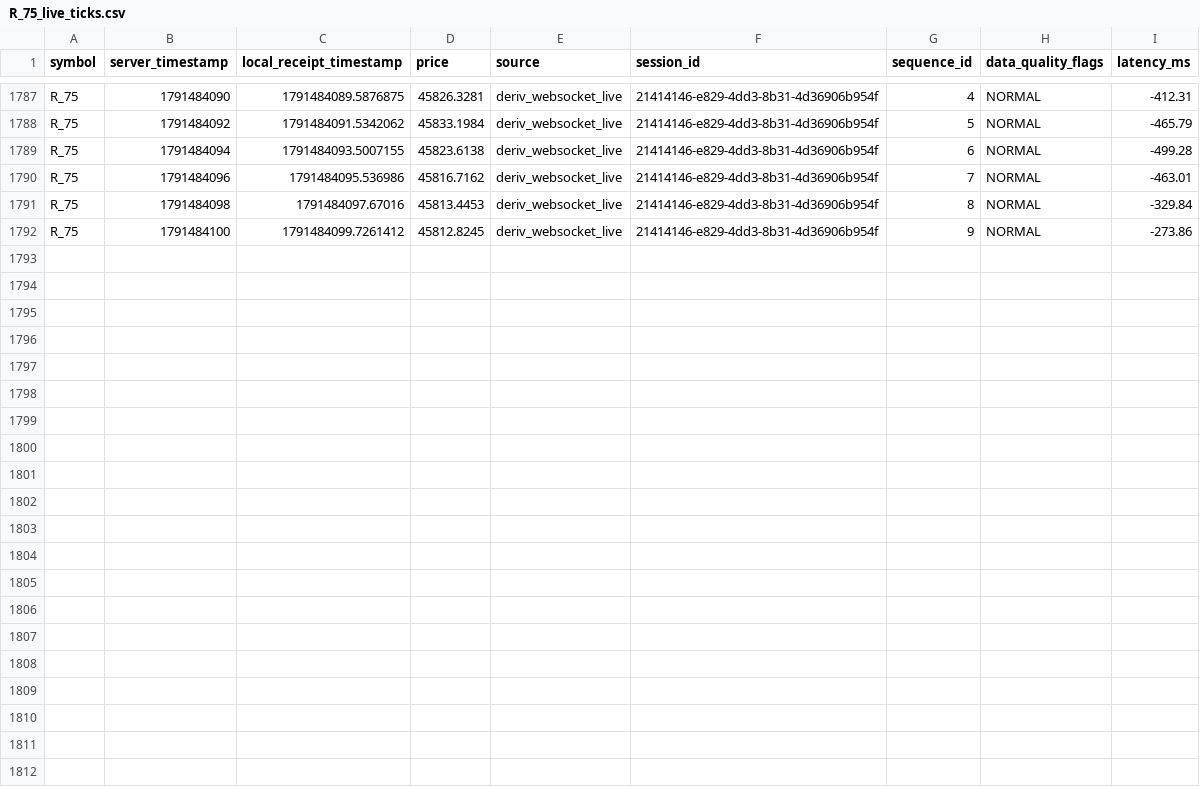
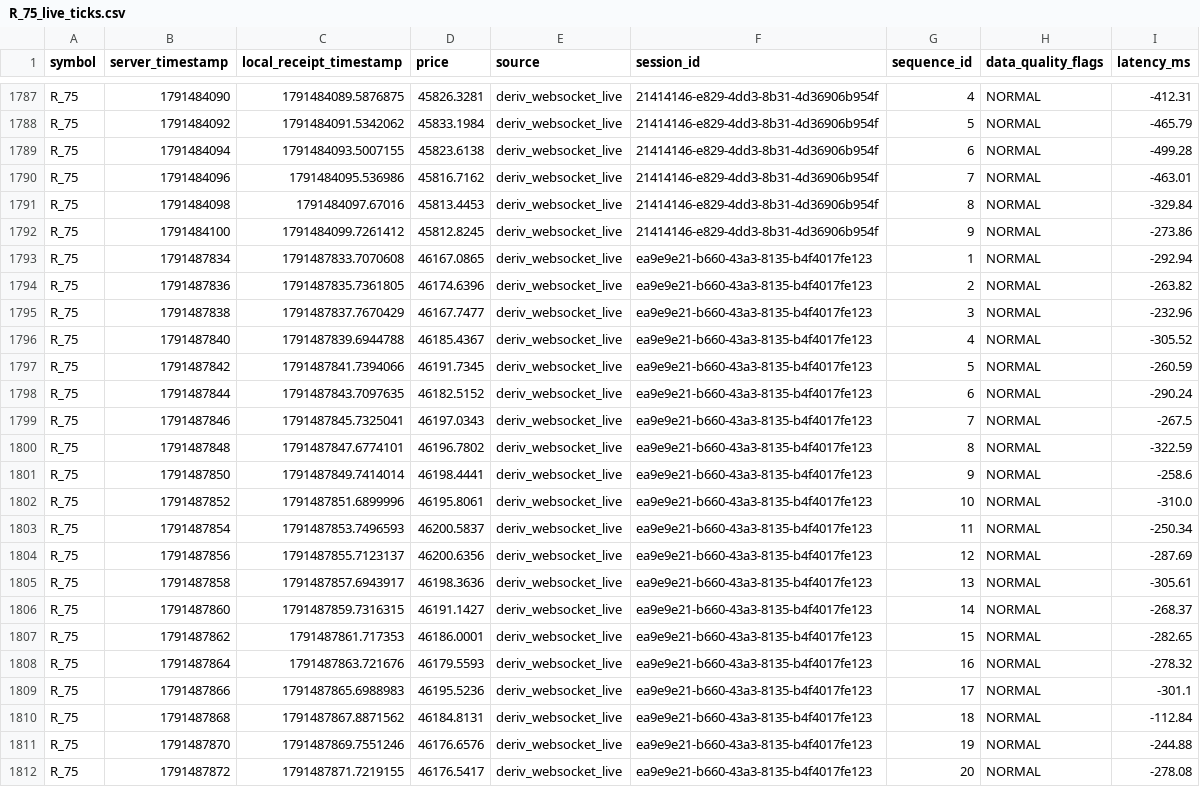
Before and after one commit to thulanesigasa/bot_builder, a CSV file: data/R_75_live_ticks.csv, drawn as a sheet; only a part is shown, gaps mark what is left out.

```diff
--- a/data/R_75_live_ticks.csv
+++ b/data/R_75_live_ticks.csv
@@ -1792 +1792,21 @@ R_75,1791484098,1791484097.67016,45813.4453,deriv_websocket_live,21414146-e829-4
 R_75,1791484100,1791484099.7261412,45812.8245,deriv_websocket_live,21414146-e829-4dd3-8b31-4d36906b954f,9,NORMAL,-273.86
+R_75,1791487834,1791487833.7070608,46167.0865,deriv_websocket_live,ea9e9e21-b660-43a3-8135-b4f4017fe123,1,NORMAL,-292.94
+R_75,1791487836,1791487835.7361805,46174.6396,deriv_websocket_live,ea9e9e21-b660-43a3-8135-b4f4017fe123,2,NORMAL,-263.82
+R_75,1791487838,1791487837.7670429,46167.7477,deriv_websocket_live,ea9e9e21-b660-43a3-8135-b4f4017fe123,3,NORMAL,-232.96
+R_75,1791487840,1791487839.6944788,46185.4367,deriv_websocket_live,ea9e9e21-b660-43a3-8135-b4f4017fe123,4,NORMAL,-305.52
+R_75,1791487842,1791487841.7394066,46191.7345,deriv_websocket_live,ea9e9e21-b660-43a3-8135-b4f4017fe123,5,NORMAL,-260.59
+R_75,1791487844,1791487843.7097635,46182.5152,deriv_websocket_live,ea9e9e21-b660-43a3-8135-b4f4017fe123,6,NORMAL,-290.24
+R_75,1791487846,1791487845.7325041,46197.0343,deriv_websocket_live,ea9e9e21-b660-43a3-8135-b4f4017fe123,7,NORMAL,-267.5
+R_75,1791487848,1791487847.6774101,46196.7802,deriv_websocket_live,ea9e9e21-b660-43a3-8135-b4f4017fe123,8,NORMAL,-322.59
+R_75,1791487850,1791487849.7414014,46198.4441,deriv_websocket_live,ea9e9e21-b660-43a3-8135-b4f4017fe123,9,NORMAL,-258.6
+R_75,1791487852,1791487851.6899996,46195.8061,deriv_websocket_live,ea9e9e21-b660-43a3-8135-b4f4017fe123,10,NORMAL,-310.0
+R_75,1791487854,1791487853.7496593,46200.5837,deriv_websocket_live,ea9e9e21-b660-43a3-8135-b4f4017fe123,11,NORMAL,-250.34
+R_75,1791487856,1791487855.7123137,46200.6356,deriv_websocket_live,ea9e9e21-b660-43a3-8135-b4f4017fe123,12,NORMAL,-287.69
+R_75,1791487858,1791487857.6943917,46198.3636,deriv_websocket_live,ea9e9e21-b660-43a3-8135-b4f4017fe123,13,NORMAL,-305.61
+R_75,1791487860,1791487859.7316315,46191.1427,deriv_websocket_live,ea9e9e21-b660-43a3-8135-b4f4017fe123,14,NORMAL,-268.37
+R_75,1791487862,1791487861.717353,46186.0001,deriv_websocket_live,ea9e9e21-b660-43a3-8135-b4f4017fe123,15,NORMAL,-282.65
+R_75,1791487864,1791487863.721676,46179.5593,deriv_websocket_live,ea9e9e21-b660-43a3-8135-b4f4017fe123,16,NORMAL,-278.32
+R_75,1791487866,1791487865.6988983,46195.5236,deriv_websocket_live,ea9e9e21-b660-43a3-8135-b4f4017fe123,17,NORMAL,-301.1
+R_75,1791487868,1791487867.8871562,46184.8131,deriv_websocket_live,ea9e9e21-b660-43a3-8135-b4f4017fe123,18,NORMAL,-112.84
+R_75,1791487870,1791487869.7551246,46176.6576,deriv_websocket_live,ea9e9e21-b660-43a3-8135-b4f4017fe123,19,NORMAL,-244.88
+R_75,1791487872,1791487871.7219155,46176.5417,deriv_websocket_live,ea9e9e21-b660-43a3-8135-b4f4017fe123,20,NORMAL,-278.08
```
Also changed, not shown: 19 other files.
